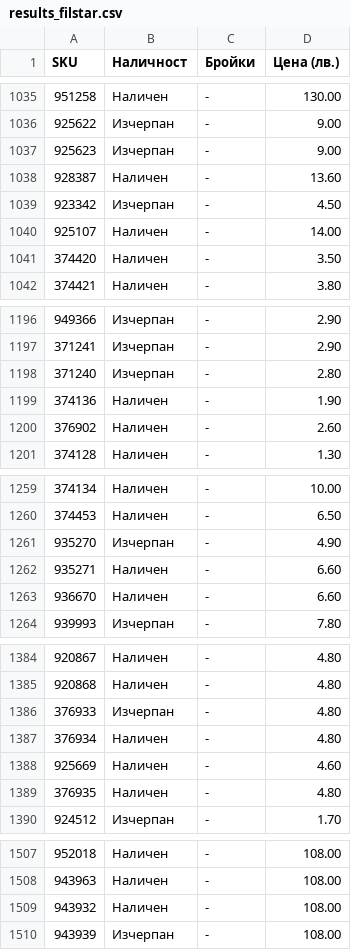
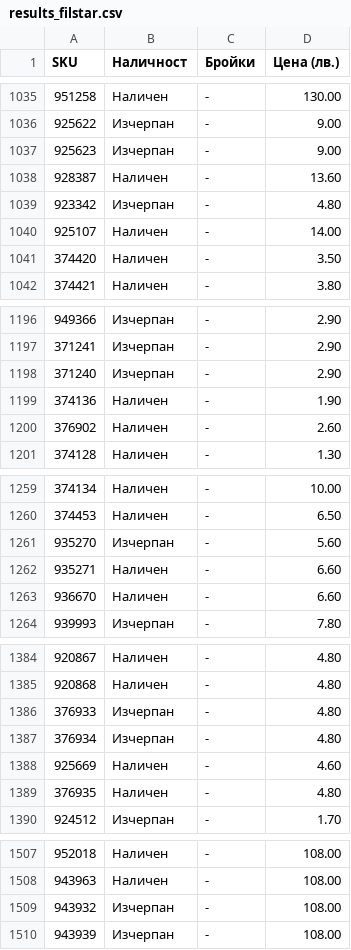
Before and after one commit to vladi1199/proba4, a CSV file: proba4/results_filstar.csv, drawn as a sheet; only a part is shown, gaps mark what is left out; the diff covers the shown part only.

```diff
--- a/proba4/results_filstar.csv
+++ b/proba4/results_filstar.csv
@@ -1038,3 +1038,3 @@ SKU,Наличност,Бройки,Цена (лв.)
 928387,Наличен,-,13.60
-923342,Изчерпан,-,4.50
+923342,Изчерпан,-,4.80
 925107,Наличен,-,14.00
@@ -1197,3 +1197,3 @@ SKU,Наличност,Бройки,Цена (лв.)
 371241,Изчерпан,-,2.90
-371240,Изчерпан,-,2.80
+371240,Изчерпан,-,2.90
 374136,Наличен,-,1.90
@@ -1260,3 +1260,3 @@ SKU,Наличност,Бройки,Цена (лв.)
 374453,Наличен,-,6.50
-935270,Изчерпан,-,4.90
+935270,Изчерпан,-,5.60
 935271,Наличен,-,6.60
@@ -1386,3 +1386,3 @@ SKU,Наличност,Бройки,Цена (лв.)
 376933,Изчерпан,-,4.80
-376934,Наличен,-,4.80
+376934,Изчерпан,-,4.80
 925669,Наличен,-,4.60
@@ -1508,3 +1508,3 @@ SKU,Наличност,Бройки,Цена (лв.)
 943963,Наличен,-,108.00
-943932,Наличен,-,108.00
+943932,Изчерпан,-,108.00
 943939,Изчерпан,-,108.00
```
Also changed, not shown: 18 edited cells elsewhere in this file, 59 other files.
